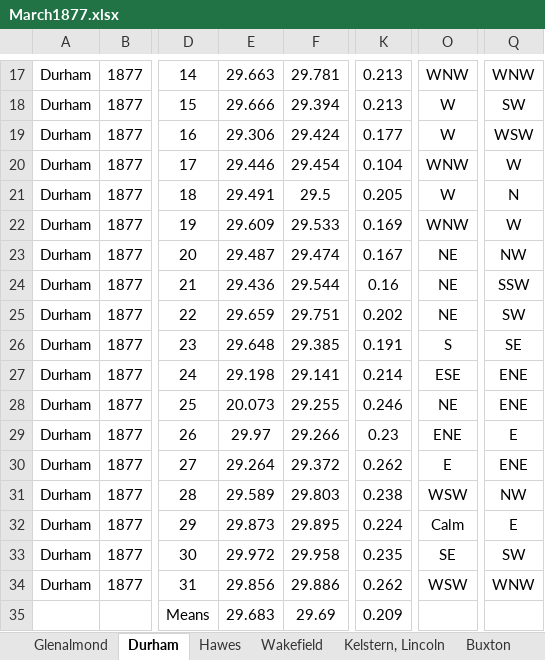
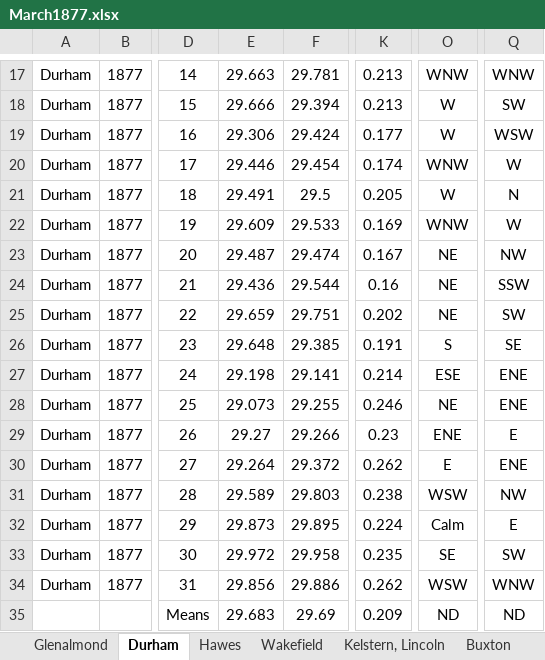
Before and after one commit to ed-hawkins/weather-rescue, an Excel workbook: second-order/1877/March1877.xlsx, sheet Durham, drawn as a sheet; only a part is shown, gaps mark what is left out; values as stored, in another font and other column widths than the file's, no borders; the diff names each change by its address in the sheet, - before the commit and + after, or states it on an @@ line.

```diff
--- a/second-order/1877/March1877.xlsx (sheet Durham)
+++ b/second-order/1877/March1877.xlsx (sheet Durham)
-K20: 0.104
+K20: 0.174
-E28: 20.073
+E28: 29.073
-E29: 29.97
+E29: 29.27
-O35: (empty)
+O35: ND
-Q35: (empty)
+Q35: ND
```
Also changed, not shown: sheet Oscott, sheet Strathfield Turgiss, sheet Dublin, sheet Audley End, Essex, sheet St Aubin's, Jersey, sheet Glenalmond, 16 more sheets, second-order/1877/December1877.xlsx, second-order/1877/February1877.xlsx, 29 other files.
